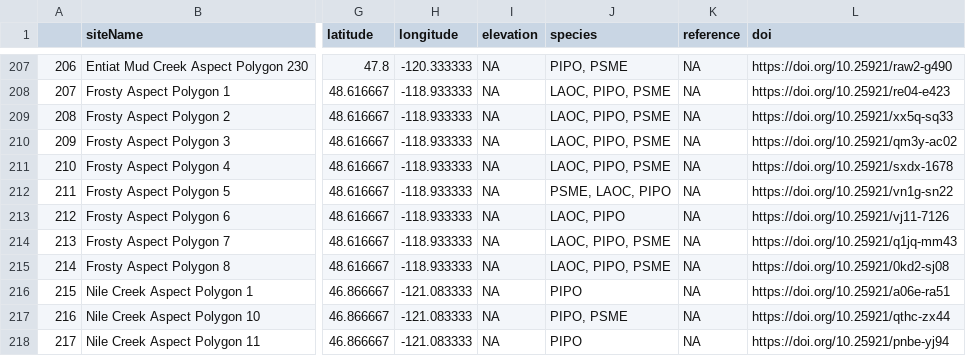
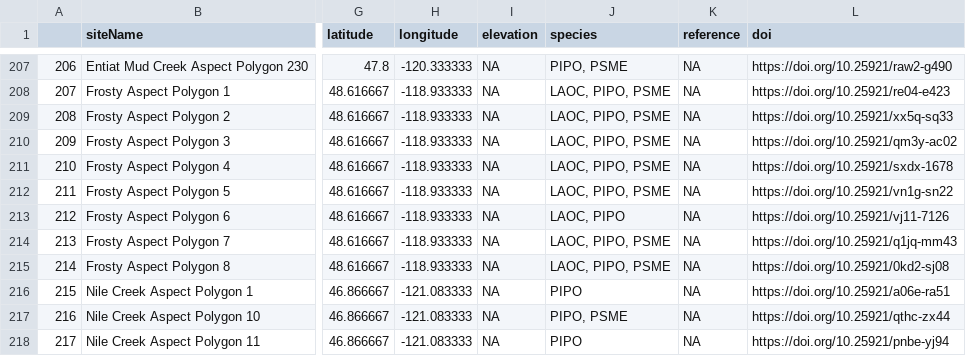
Before and after one commit to chguiterman/scrape-IMPD, a CSV file: data/impd_meta.csv, drawn as a sheet; only a part is shown, gaps mark what is left out; the diff covers the shown part only; the diff names each change by its address in the sheet, - before the commit and + after, or states it on an @@ line.

```diff
--- a/data/impd_meta.csv
+++ b/data/impd_meta.csv
-J212 (species): PSME, LAOC, PIPO
+J212 (species): LAOC, PIPO, PSME
```
Also changed, not shown: 18 edited cells elsewhere in this file, 1 other file.
